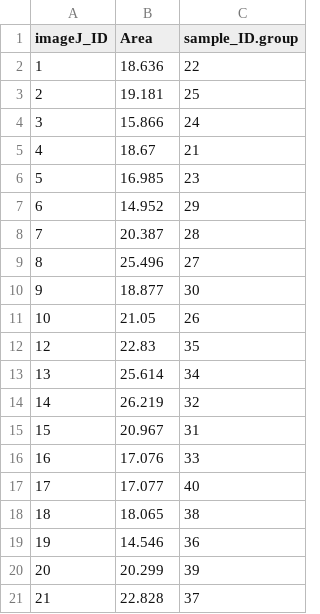
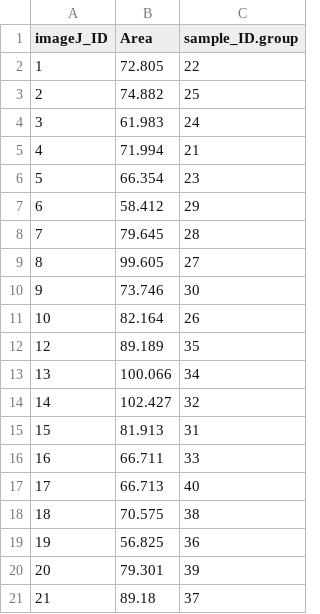
Before and after one commit to RobertsLab/resazurin-assay-development, a CSV file: data/clam/033026-images-rev/tweed-control-ImageJ.csv, drawn as a sheet.

Commit message:
fix: set correct scale in ImageJ

```diff
--- a/data/clam/033026-images-rev/tweed-control-ImageJ.csv
+++ b/data/clam/033026-images-rev/tweed-control-ImageJ.csv
@@ -1,21 +1,21 @@
 imageJ_ID,Area,sample_ID.group
-1,18.636,22
-2,19.181,25
-3,15.866,24
-4,18.67,21
-5,16.985,23
-6,14.952,29
-7,20.387,28
-8,25.496,27
-9,18.877,30
-10,21.05,26
-12,22.83,35
-13,25.614,34
-14,26.219,32
-15,20.967,31
-16,17.076,33
-17,17.077,40
-18,18.065,38
-19,14.546,36
-20,20.299,39
-21,22.828,37
+1,72.805,22
+2,74.882,25
+3,61.983,24
+4,71.994,21
+5,66.354,23
+6,58.412,29
+7,79.645,28
+8,99.605,27
+9,73.746,30
+10,82.164,26
+12,89.189,35
+13,100.066,34
+14,102.427,32
+15,81.913,31
+16,66.711,33
+17,66.713,40
+18,70.575,38
+19,56.825,36
+20,79.301,39
+21,89.18,37
```
Also changed, not shown: 1 other file.
